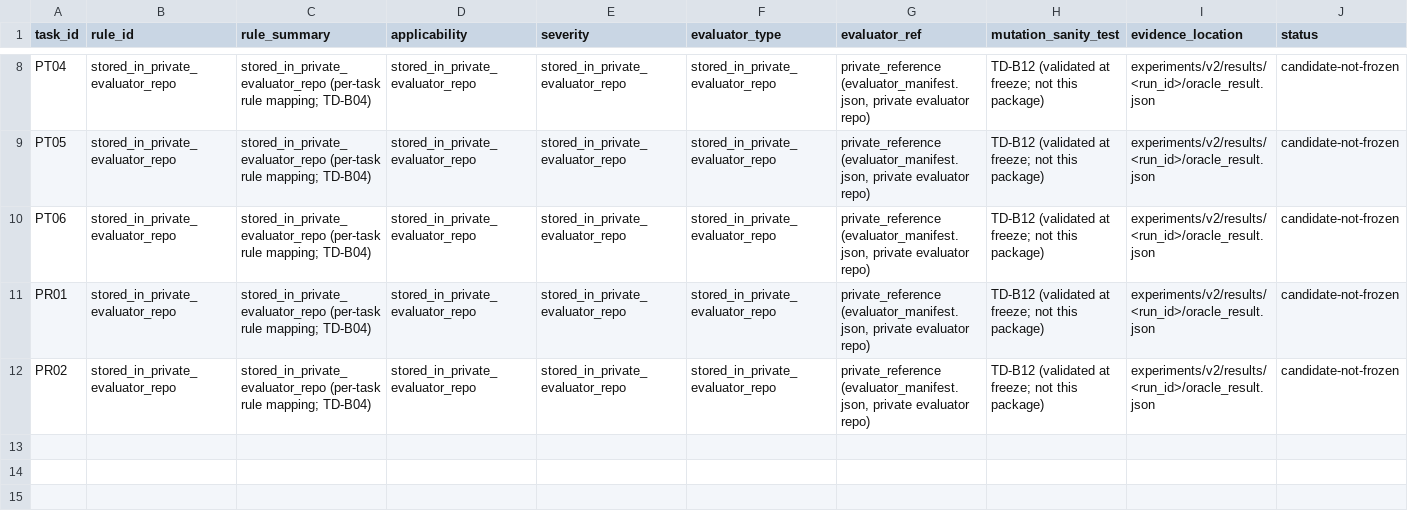
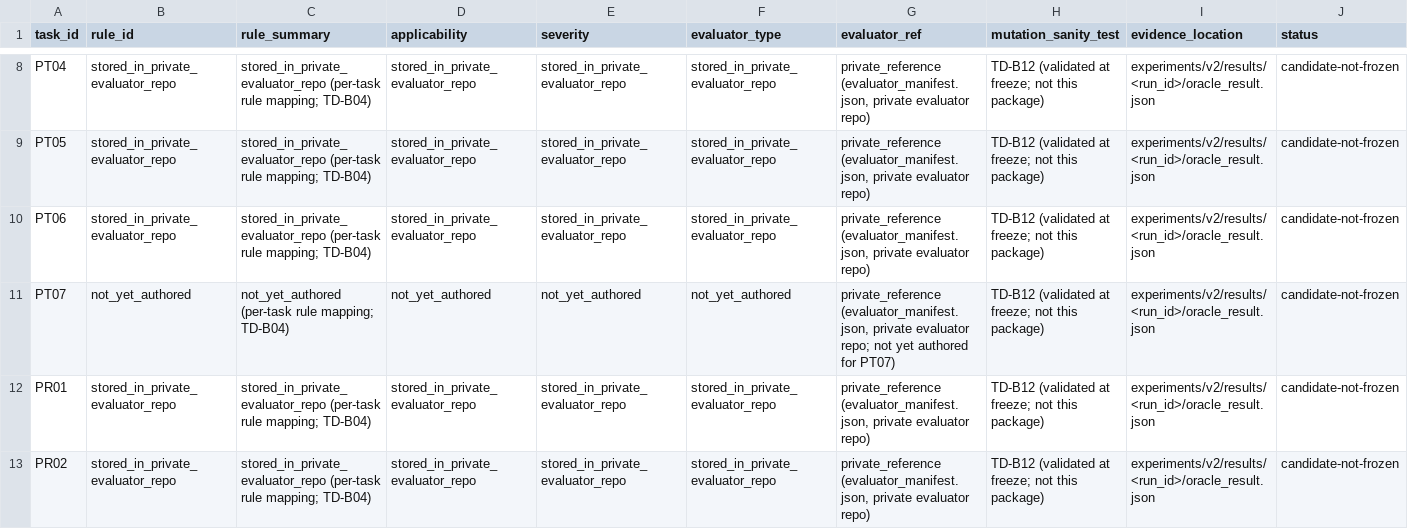
Before and after one commit to thakkarkeyur/afci-bench, a CSV file: docs/v2/TASK_RULE_MATRIX.csv, drawn as a sheet; only a part is shown, gaps mark what is left out; rows hold the shown columns only; the diff names each change by its address in the sheet, - before the commit and + after, or states it on an @@ line.

Commit message:
feat(v2): add preview-pricing primary task
Author PT07 'Price a proposed order before it is placed' - the one public
task body cleared for authoring under DECISION B (TD-B34). Functional
category pricing-endpoint; primary; e1_analysis_eligibility scored;
task_status candidate; SHA-256 557caed09420354e...

The body states functional requirements and observable behaviour only and
passes the unmodified leakage validator with no reviewed exception. It is
gradeable through HTTP request/response alone: no declared seam, no
repository-state observation, no reset helper, no seeded state. A
non-persistence criterion was deliberately excluded as externally
ungradeable; what is required is the observable consequence - the answer
carries no id, status, createdAt or customerId.

Registries updated: TASK_INDEX.csv, PILOT_PUBLIC_TASK_MATRIX.csv,
TASK_ACCEPTANCE_MATRIX.csv, TASK_LAYER_MATRIX.csv, TASK_RULE_MATRIX.csv,
RESET_CHECKPOINT_MATRIX.csv, ORACLE_TRACEABILITY.csv,
TASK_AUTHORING_REPORT.md, plus the shared category vocabulary in
TASK_SCHEMA.yml and public_task.schema.json.

Governance records the overlap safeguards against PT05, PR01, PT06,
PT01/PT02 and PT04 as rationale only - none of it appears in the task body.

TD-B34 remains open and blocking: one task is neither the breadth nor the
repetition the confirmatory construct needs, further candidate authoring is
still required, and no power simulation may run yet. No reserve activated,
no existing task body or hash changed, apps/ and libs/ untouched, no
benchmark or model run, nothing frozen, protocol still PRE-FREEZE.

```diff
--- a/docs/v2/TASK_RULE_MATRIX.csv
+++ b/docs/v2/TASK_RULE_MATRIX.csv
+row 11: PT07 | not_yet_authored | not_yet_authored (per-task rule mapping; TD-B04) | not_yet_authored | not_yet_authored | not_yet_authored | private_reference (evaluator_manifest.json, private evaluator repo; not yet authored for PT07) | TD-B12 (validated at freeze; not this package) | experiments/v2/results/<run_id>/oracle_result.json | candidate-not-frozen
```
Also changed, not shown: docs/v2/OPEN_DECISIONS.csv, docs/v2/ORACLE_TRACEABILITY.csv, 20 other files.
